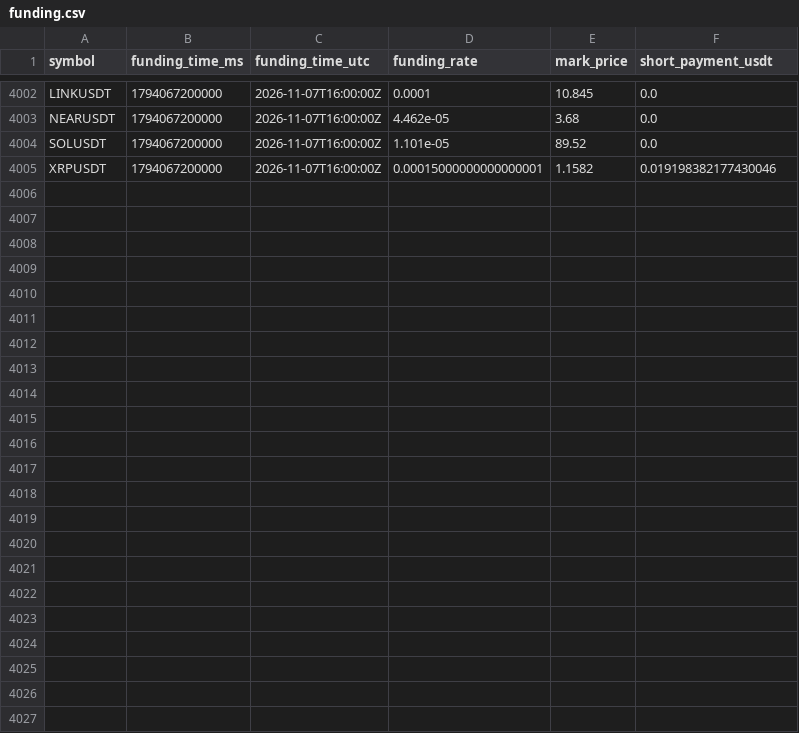
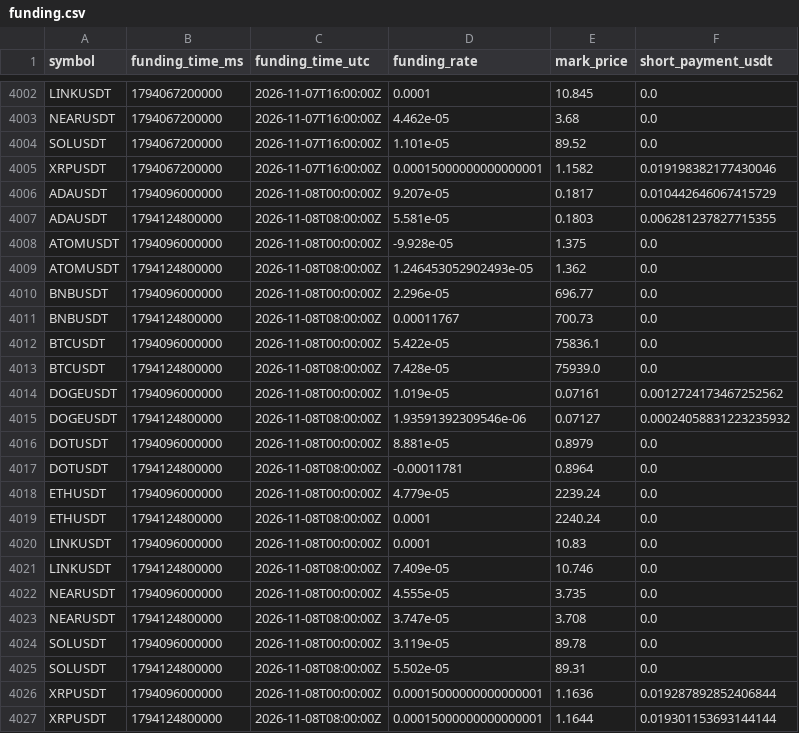
Before and after one commit to sirbob1998-eng/bitunix-paper-test, a CSV file: paper_test/funding.csv, drawn as a sheet; only a part is shown, gaps mark what is left out; the diff names each change by its address in the sheet, - before the commit and + after, or states it on an @@ line.

```diff
--- a/paper_test/funding.csv
+++ b/paper_test/funding.csv
+row 4006: ADAUSDT | 1794096000000 | 2026-11-08T00:00:00Z | 9.207e-05 | 0.1817 | 0.010442646067415729
+row 4007: ADAUSDT | 1794124800000 | 2026-11-08T08:00:00Z | 5.581e-05 | 0.1803 | 0.006281237827715355
+row 4008: ATOMUSDT | 1794096000000 | 2026-11-08T00:00:00Z | -9.928e-05 | 1.375 | 0.0
+row 4009: ATOMUSDT | 1794124800000 | 2026-11-08T08:00:00Z | 1.246453052902493e-05 | 1.362 | 0.0
+row 4010: BNBUSDT | 1794096000000 | 2026-11-08T00:00:00Z | 2.296e-05 | 696.77 | 0.0
+row 4011: BNBUSDT | 1794124800000 | 2026-11-08T08:00:00Z | 0.00011767 | 700.73 | 0.0
+row 4012: BTCUSDT | 1794096000000 | 2026-11-08T00:00:00Z | 5.422e-05 | 75836.1 | 0.0
+row 4013: BTCUSDT | 1794124800000 | 2026-11-08T08:00:00Z | 7.428e-05 | 75939.0 | 0.0
+row 4014: DOGEUSDT | 1794096000000 | 2026-11-08T00:00:00Z | 1.019e-05 | 0.07161 | 0.0012724173467252562
+row 4015: DOGEUSDT | 1794124800000 | 2026-11-08T08:00:00Z | 1.93591392309546e-06 | 0.07127 | 0.00024058831223235932
+row 4016: DOTUSDT | 1794096000000 | 2026-11-08T00:00:00Z | 8.881e-05 | 0.8979 | 0.0
+row 4017: DOTUSDT | 1794124800000 | 2026-11-08T08:00:00Z | -0.00011781 | 0.8964 | 0.0
+row 4018: ETHUSDT | 1794096000000 | 2026-11-08T00:00:00Z | 4.779e-05 | 2239.24 | 0.0
+row 4019: ETHUSDT | 1794124800000 | 2026-11-08T08:00:00Z | 0.0001 | 2240.24 | 0.0
+row 4020: LINKUSDT | 1794096000000 | 2026-11-08T00:00:00Z | 0.0001 | 10.83 | 0.0
+row 4021: LINKUSDT | 1794124800000 | 2026-11-08T08:00:00Z | 7.409e-05 | 10.746 | 0.0
+row 4022: NEARUSDT | 1794096000000 | 2026-11-08T00:00:00Z | 4.555e-05 | 3.735 | 0.0
+row 4023: NEARUSDT | 1794124800000 | 2026-11-08T08:00:00Z | 3.747e-05 | 3.708 | 0.0
+row 4024: SOLUSDT | 1794096000000 | 2026-11-08T00:00:00Z | 3.119e-05 | 89.78 | 0.0
+row 4025: SOLUSDT | 1794124800000 | 2026-11-08T08:00:00Z | 5.502e-05 | 89.31 | 0.0
+row 4026: XRPUSDT | 1794096000000 | 2026-11-08T00:00:00Z | 0.00015000000000000001 | 1.1636 | 0.019287892852406844
+row 4027: XRPUSDT | 1794124800000 | 2026-11-08T08:00:00Z | 0.00015000000000000001 | 1.1644 | 0.019301153693144144
```
Also changed, not shown: paper_test/market_snapshots.csv, paper_test/snapshots.csv, 1 other file.
